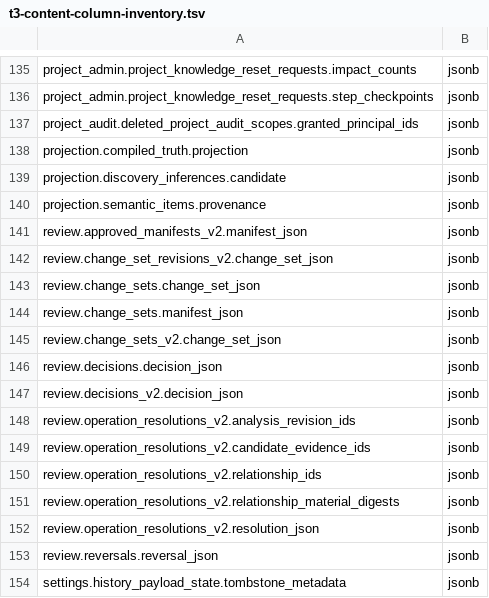
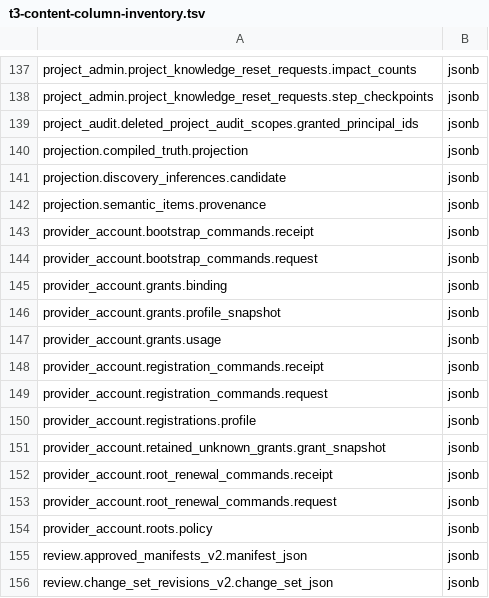
Before and after one commit to JasonCutter/shotgun, a TSV file: docs/implementation/t3-content-column-inventory.tsv, drawn as a sheet; only a part is shown, gaps mark what is left out; the shorter side is filled out with more unchanged rows; the diff covers the shown part only; the diff names each change by its address in the sheet, - before the commit and + after, or states it on an @@ line.

```diff
--- a/docs/implementation/t3-content-column-inventory.tsv
+++ b/docs/implementation/t3-content-column-inventory.tsv
+row 143: provider_account.bootstrap_commands.receipt | jsonb
+row 144: provider_account.bootstrap_commands.request | jsonb
+row 145: provider_account.grants.binding | jsonb
+row 146: provider_account.grants.profile_snapshot | jsonb
+row 147: provider_account.grants.usage | jsonb
+row 148: provider_account.registration_commands.receipt | jsonb
+row 149: provider_account.registration_commands.request | jsonb
+row 150: provider_account.registrations.profile | jsonb
+row 151: provider_account.retained_unknown_grants.grant_snapshot | jsonb
+row 152: provider_account.root_renewal_commands.receipt | jsonb
+row 153: provider_account.root_renewal_commands.request | jsonb
+row 154: provider_account.roots.policy | jsonb
```
Also changed, not shown: 21 added rows and 1 edited cell elsewhere in this file, 9 other files.
